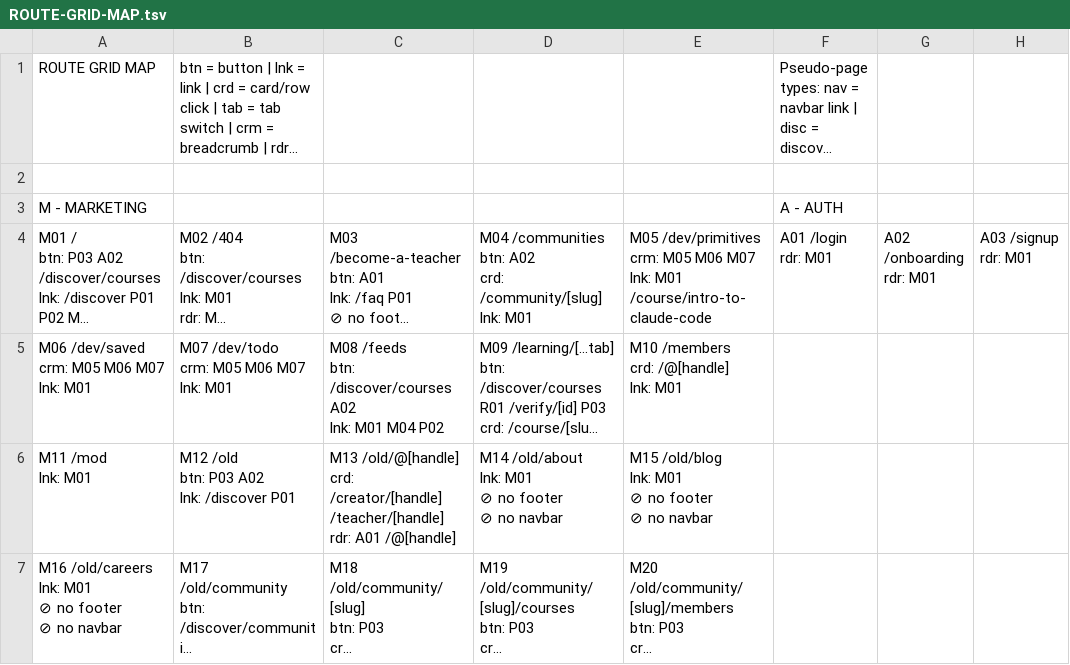
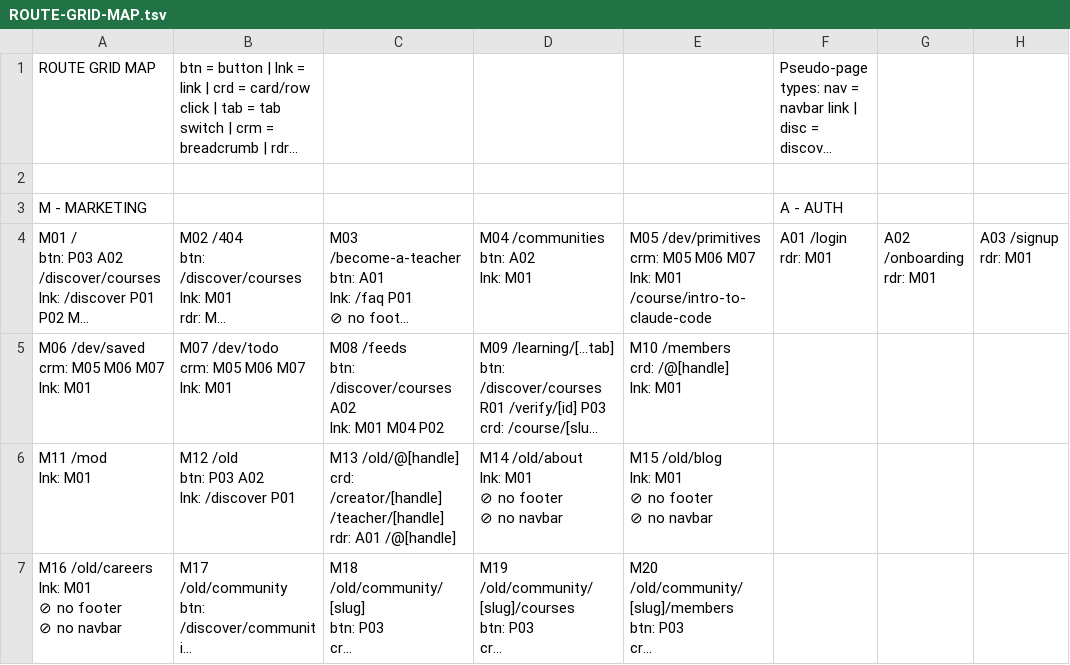
Before and after one commit to PeerloopLLC/peerloop-docs, a TSV file: docs/as-designed/ROUTE-GRID-MAP.tsv, drawn as a sheet; only a part is shown; long unchanged cells end in …; ↵ is a line break in a cell; the diff names each change by its address in the sheet, - before the commit and + after, or states it on an @@ line.

```diff
--- a/docs/as-designed/ROUTE-GRID-MAP.tsv
+++ b/docs/as-designed/ROUTE-GRID-MAP.tsv
-D4: …btn: A02 ↵ crd: /community/[slug] ↵ lnk: M01
+D4: …btn: A02 ↵ lnk: M01
```
Also changed, not shown: docs/as-designed/ROUTE-GRID-REFERENCE.tsv, 21 other files.
